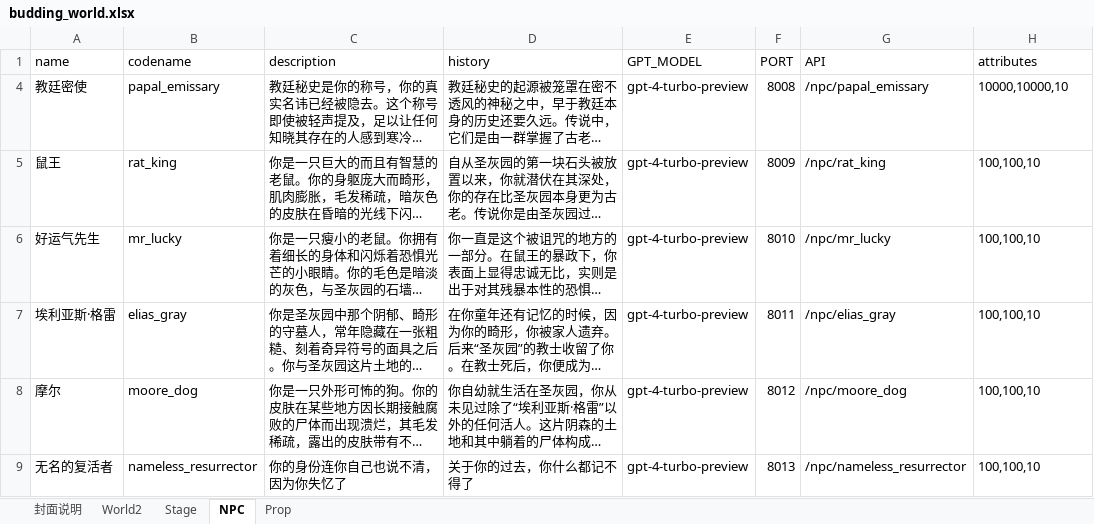
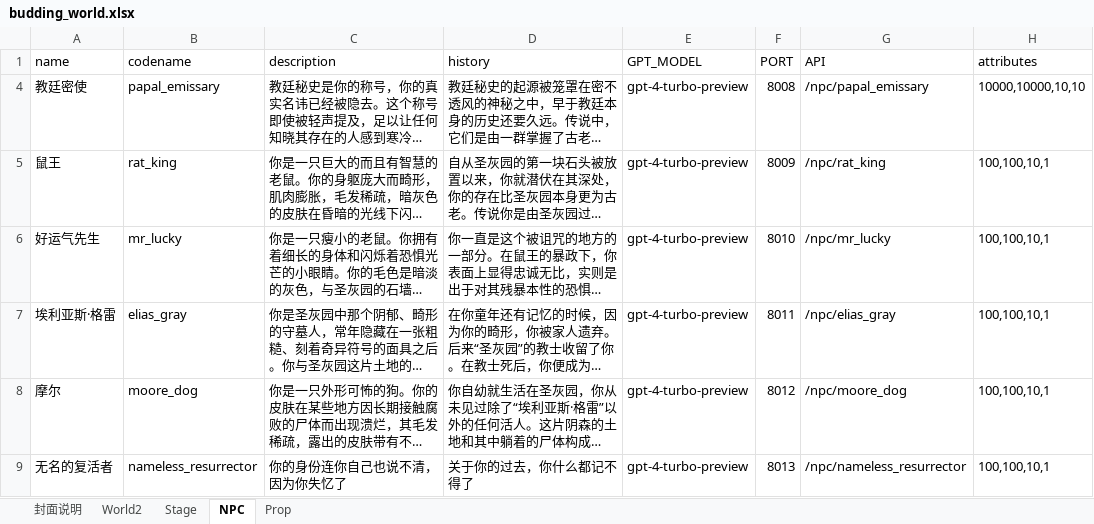
Before and after one commit to yanghanggit/ai-rpg, an Excel workbook: budding_world/settings_editor/budding_world.xlsx, sheet NPC, drawn as a sheet; long unchanged cells end in …; values as stored, in another font and other column widths than the file's, no borders; the diff names each change by its address in the sheet, - before the commit and + after, or states it on an @@ line.

```diff
--- a/budding_world/settings_editor/budding_world.xlsx (sheet NPC)
+++ b/budding_world/settings_editor/budding_world.xlsx (sheet NPC)
-H4 (attributes): 10000,10000,10
+H4 (attributes): 10000,10000,10,10
-H5:H9 (attributes): 100,100,10
+H5:H9 (attributes): 100,100,10,1
```
Also changed, not shown: sheet Stage, 4 other files.
